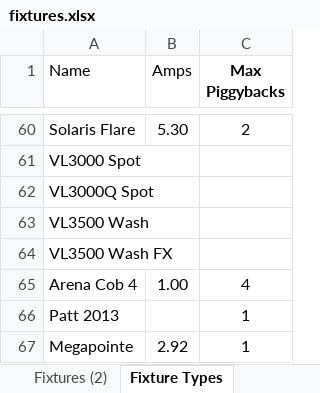
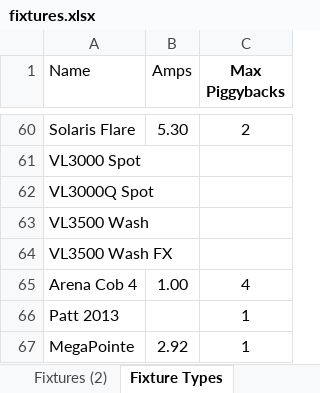
Before and after one commit to Charlie9830/sidekick, an Excel workbook: test_data/fixtures.xlsx, sheet Fixture Types, drawn as a sheet; only a part is shown, gaps mark what is left out; values as stored, in another font and other column widths than the file's, no borders; table styles not drawn; the diff names each change by its address in the sheet, - before the commit and + after, or states it on an @@ line.

```diff
--- a/test_data/fixtures.xlsx (sheet Fixture Types)
+++ b/test_data/fixtures.xlsx (sheet Fixture Types)
-A67 (Name): Megapointe
+A67 (Name): MegaPointe
```
Also changed, not shown: sheet Fixtures, 3 other files.
